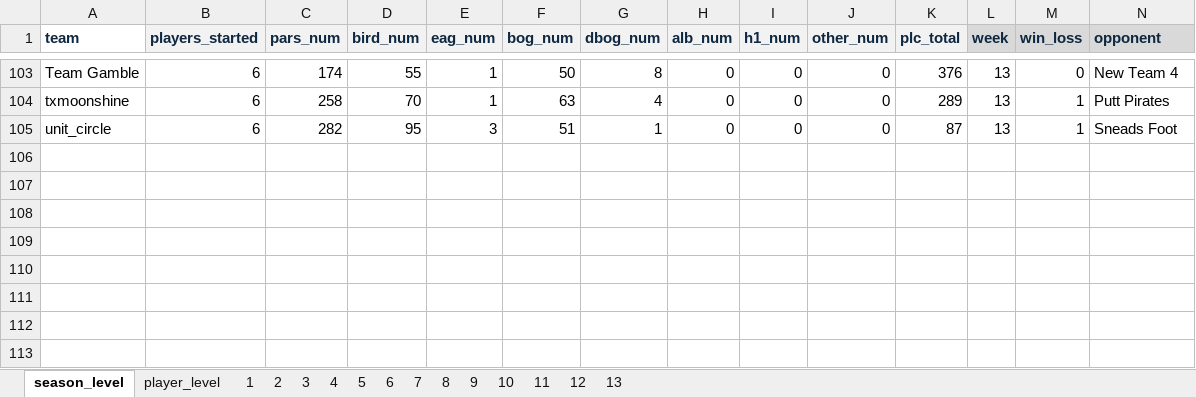
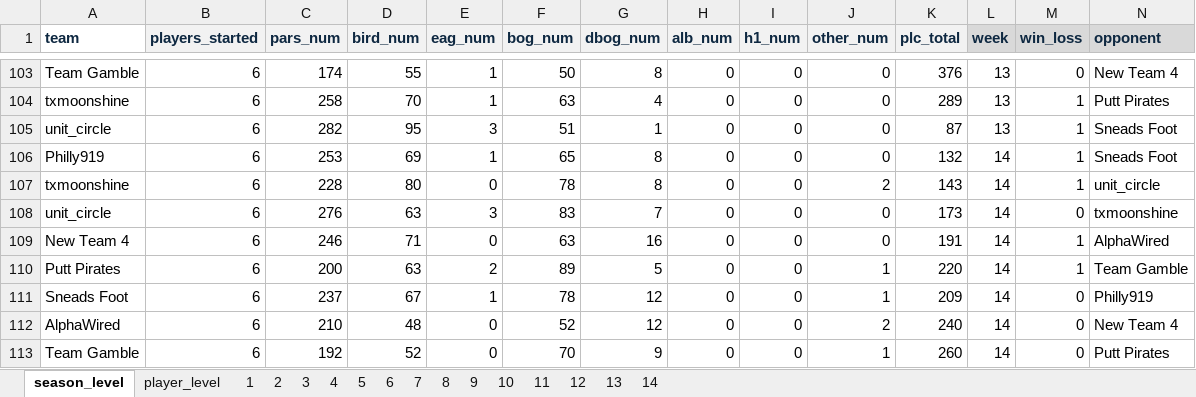
Before and after one commit to mikejackson35/fantrax, an Excel workbook: fantrax_season_data.xlsm, sheet season_level, drawn as a sheet; only a part is shown, gaps mark what is left out; values as stored, in another font and other column widths than the file's, no borders; rows hold the shown columns only; the diff names each change by its address in the sheet, - before the commit and + after, or states it on an @@ line.

```diff
--- a/fantrax_season_data.xlsm (sheet season_level)
+++ b/fantrax_season_data.xlsm (sheet season_level)
+sheet tab: 14
+row 106: Philly919 | 6 | 253 | 69 | 1 | 65 | 8 | 0 | 0 | 0 | 132 | 14 | 1 | Sneads Foot
+row 107: txmoonshine | 6 | 228 | 80 | 0 | 78 | 8 | 0 | 0 | 2 | 143 | 14 | 1 | unit_circle
+row 108: unit_circle | 6 | 276 | 63 | 3 | 83 | 7 | 0 | 0 | 0 | 173 | 14 | 0 | txmoonshine
+row 109: New Team 4 | 6 | 246 | 71 | 0 | 63 | 16 | 0 | 0 | 0 | 191 | 14 | 1 | AlphaWired
+row 110: Putt Pirates | 6 | 200 | 63 | 2 | 89 | 5 | 0 | 0 | 1 | 220 | 14 | 1 | Team Gamble
+row 111: Sneads Foot | 6 | 237 | 67 | 1 | 78 | 12 | 0 | 0 | 1 | 209 | 14 | 0 | Philly919
+row 112: AlphaWired | 6 | 210 | 48 | 0 | 52 | 12 | 0 | 0 | 2 | 240 | 14 | 0 | New Team 4
+row 113: Team Gamble | 6 | 192 | 52 | 0 | 70 | 9 | 0 | 0 | 1 | 260 | 14 | 0 | Putt Pirates
```
Also changed, not shown: 2 other files.
